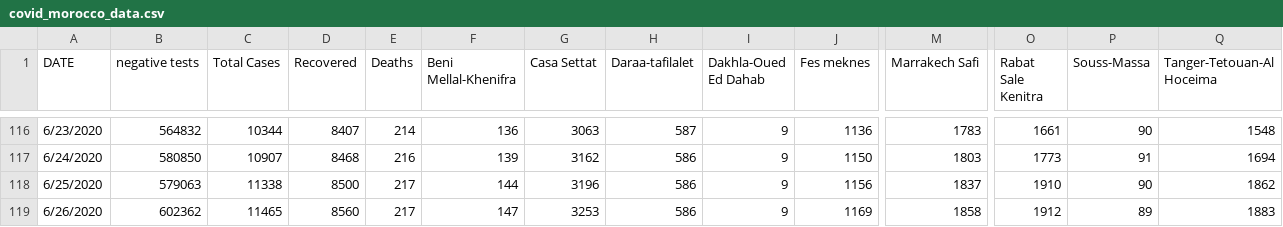
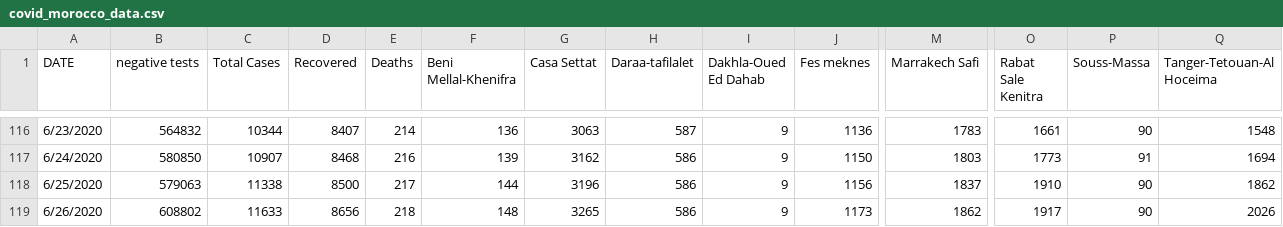
Before and after one commit to ELouardigui/covid_19_data, a CSV file: covid_morocco_data.csv, drawn as a sheet; only a part is shown, gaps mark what is left out; the diff names each change by its address in the sheet, - before the commit and + after, or states it on an @@ line.

Commit message:
new update

```diff
--- a/covid_morocco_data.csv
+++ b/covid_morocco_data.csv
-B119 (negative tests): 602362
+B119 (negative tests): 608802
-C119 (Total Cases): 11465
+C119 (Total Cases): 11633
-D119 (Recovered): 8560
+D119 (Recovered): 8656
-E119 (Deaths): 217
+E119 (Deaths): 218
-F119 (Beni Mellal-Khenifra): 147
+F119 (Beni Mellal-Khenifra): 148
-G119 (Casa Settat): 3253
+G119 (Casa Settat): 3265
-J119 (Fes meknes): 1169
+J119 (Fes meknes): 1173
-M119 (Marrakech Safi): 1858
+M119 (Marrakech Safi): 1862
-O119 (Rabat Sale Kenitra): 1912
+O119 (Rabat Sale Kenitra): 1917
-P119 (Souss-Massa): 89
+P119 (Souss-Massa): 90
-Q119 (Tanger-Tetouan-Al Hoceima): 1883
+Q119 (Tanger-Tetouan-Al Hoceima): 2026
```
